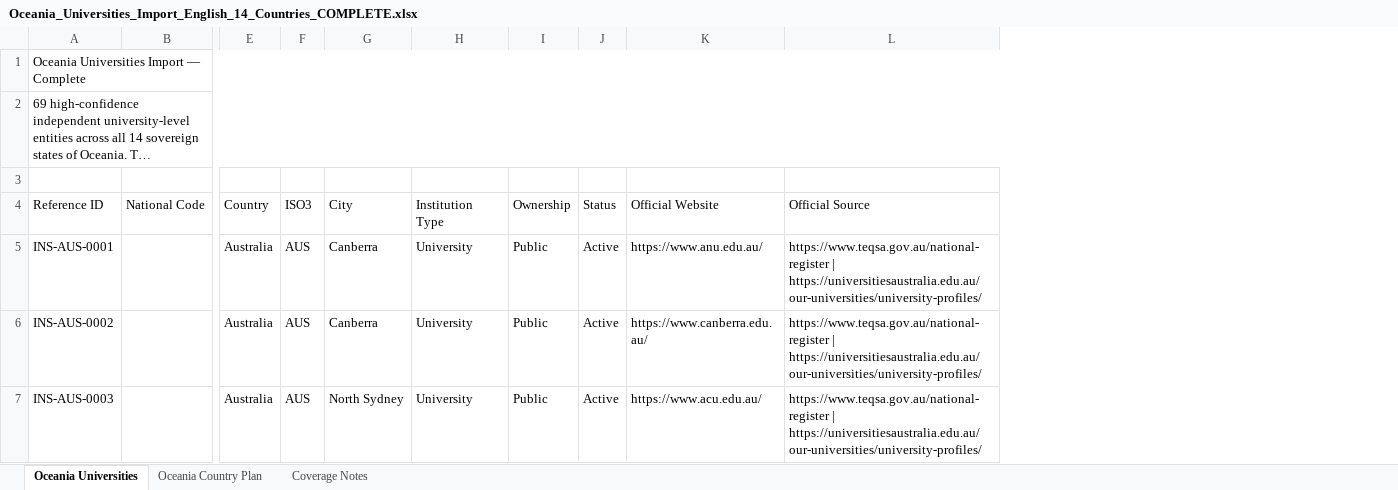
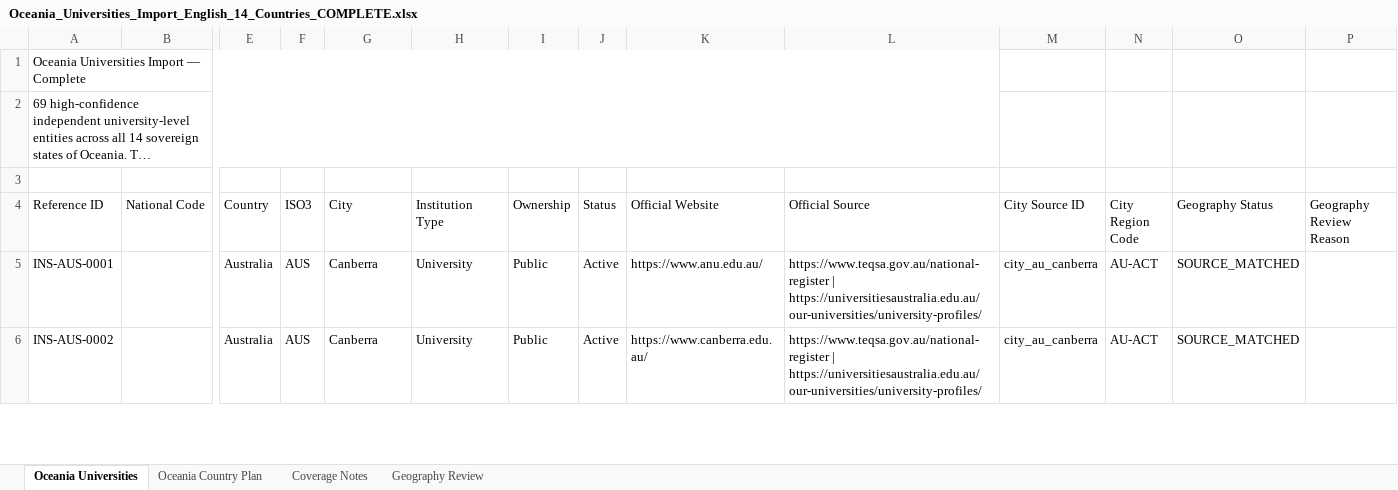
Before and after one commit to wegdangamil2022-oss/MANARATAK-First-, an Excel workbook: workspace/import-sources/universities/stage-1/Oceania_Universities_Import_English_14_Countries_COMPLETE.xlsx, sheet Oceania Universities, drawn as a sheet; only a part is shown, gaps mark what is left out; long unchanged cells end in …; values as stored, in another font and other column widths than the file's, no cell formats; table styles not drawn; removed rows and columns are numbered as before the commit, all else as after; rows hold the shown columns only; the diff covers the shown part only; the diff names each change by its address in the sheet, - before the commit and + after, or states it on an @@ line.

```diff
--- a/workspace/import-sources/universities/stage-1/Oceania_Universities_Import_English_14_Countries_COMPLETE.xlsx (sheet Oceania Universities)
+++ b/workspace/import-sources/universities/stage-1/Oceania_Universities_Import_English_14_Countries_COMPLETE.xlsx (sheet Oceania Universities)
+sheet tab: Geography Review
+column M (City Source ID), rows 5-6: city_au_canberra | city_au_canberra
+column N (City Region Code), rows 5-6: AU-ACT | AU-ACT
+column O (Geography Status), rows 5-6: SOURCE_MATCHED | SOURCE_MATCHED
+column P (Geography Review Reason), empty
-row 7: INS-AUS-0003 |  | Australia | AUS | North Sydney | University | Public | Active | https://www.acu.edu.au/ | https://www.teqsa.gov.au/national-register | https://universitiesaustralia.edu.au/our-universities/university-profiles/
```
Also changed, not shown: 5 removed rows and 2 edited cells elsewhere in this sheet, sheet Oceania Country Plan, sheet Coverage Notes, cell formats, charts or pictures, workspace/import-sources/universities/stage-1/Africa_Universities_Import_English_Complete_54_Countries(1).xlsx, workspace/import-sources/universities/stage-1/Asia_Universities_Import_English_Complete_Asia.xlsx, 25 other files.
